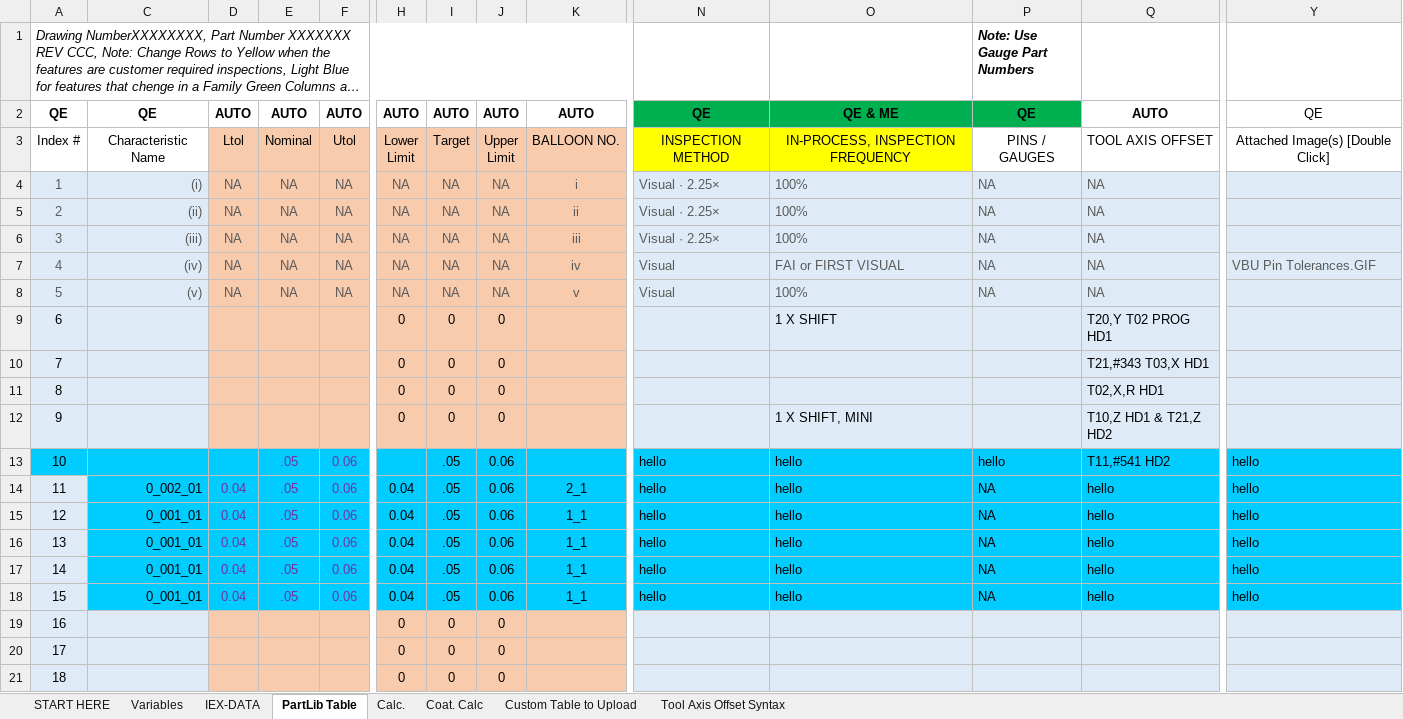
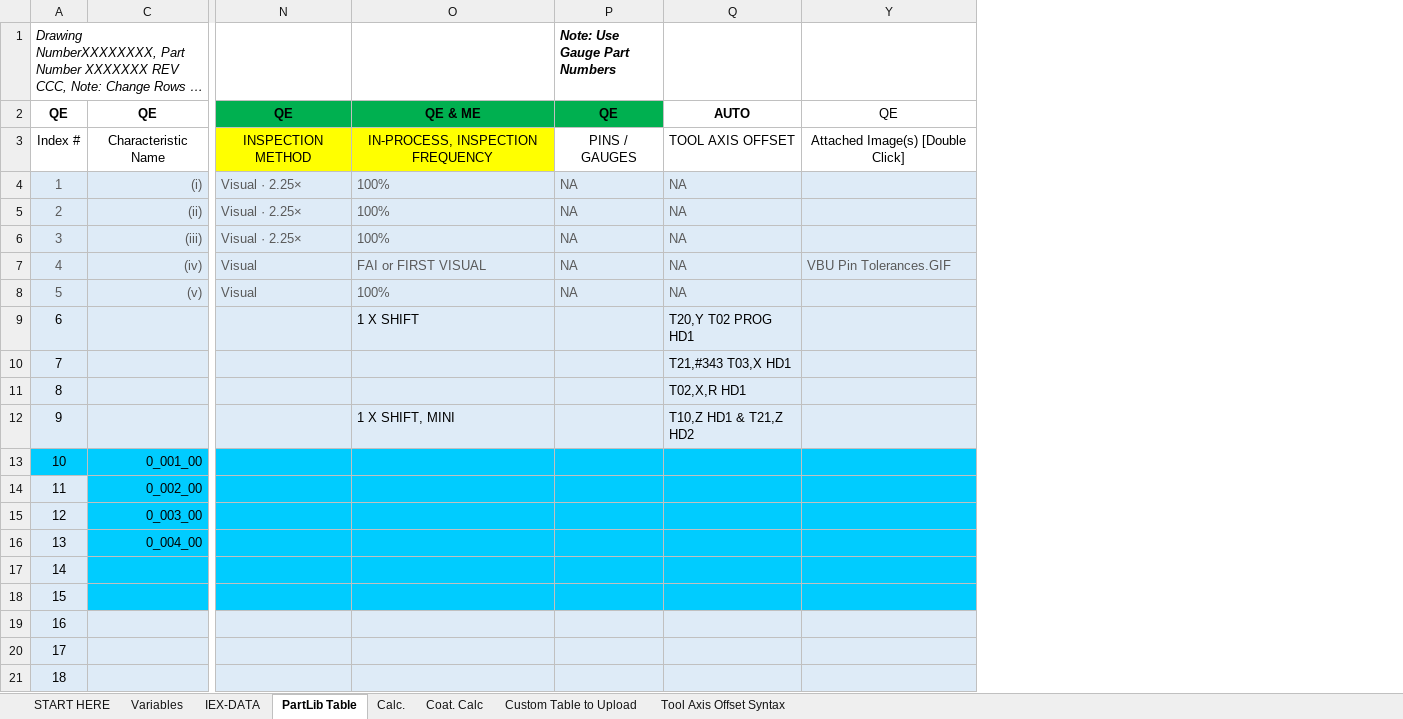
Before and after one commit to tall-geese/MeasurLink-InspPlan-Conversion, an Excel workbook: Part Number XXXX REV XXX MeasurLink Routine Map.xlsm, sheet PartLib Table, drawn as a sheet; only a part is shown, gaps mark what is left out; long unchanged cells end in …; values as stored, in another font and other column widths than the file's, no borders; conditional formats not drawn; ↵ is a line break in a cell; the diff covers the shown part only; the diff names each change by its address in the sheet, - before the commit and + after, or states it on an @@ line.

```diff
--- a/Part Number XXXX REV XXX MeasurLink Routine Map.xlsm (sheet PartLib Table)
+++ b/Part Number XXXX REV XXX MeasurLink Routine Map.xlsm (sheet PartLib Table)
@@ column D hidden, rows 2-18: AUTO | Ltol | NA | NA | NA | NA | NA |  |  |  |  |  | 0.04 | 0.04 | 0.04 | 0.04 | 0.04 @@
@@ column E hidden, rows 2-18: AUTO | Nominal | NA | NA | NA | NA | NA |  |  |  |  | .05 | .05 | .05 | .05 | .05 | .05 @@
@@ column F hidden, rows 2-18: AUTO | Utol | NA | NA | NA | NA | NA |  |  |  |  | 0.06 | 0.06 | 0.06 | 0.06 | 0.06 | 0.06 @@
@@ column H hidden, rows 2-21: AUTO | Lower ↵ Limit | NA | NA | NA | NA | NA | 0 | 0 | 0 | 0 |  | 0.04 | 0.04 | 0.04 | 0.04 | 0.04 | 0 | 0 | 0 @@
@@ column I hidden, rows 2-21: AUTO | Target | NA | NA | NA | NA | NA | 0 | 0 | 0 | 0 | .05 | .05 | .05 | .05 | .05 | .05 | 0 | 0 | 0 @@
@@ column J hidden, rows 2-21: AUTO | Upper ↵ Limit | NA | NA | NA | NA | NA | 0 | 0 | 0 | 0 | 0.06 | 0.06 | 0.06 | 0.06 | 0.06 | 0.06 | 0 | 0 | 0 @@
@@ column K hidden, rows 2-18: AUTO | BALLOON NO. | i | ii | iii | iv | v |  |  |  |  |  | 2_1 | 1_1 | 1_1 | 1_1 | 1_1 @@
-C13: (empty)
+C13: 0_001_00
-N13:N18: hello
+N13:N18: (empty)
-O13:O18: hello
+O13:O18: (empty)
-P13 (Note: Use Gauge Part Numbers): hello
+P13 (Note: Use Gauge Part Numbers): (empty)
-Q13: T11,#541 HD2
+Q13: (empty)
-Y13:Y18: hello
+Y13:Y18: (empty)
-C14: 0_002_01
+C14: 0_002_00
-P14:P18 (Note: Use Gauge Part Numbers): NA
+P14:P18 (Note: Use Gauge Part Numbers): (empty)
-Q14:Q18: hello
+Q14:Q18: (empty)
-C15: 0_001_01
+C15: 0_003_00
-C16: 0_001_01
+C16: 0_004_00
-C17:C18: 0_001_01
+C17:C18: (empty)
```
Also changed, not shown: 7 removed columns and 2 edited cells elsewhere in this sheet, sheet Custom Table to Upload, sheet Variables, sheet START HERE, formulas that keep their value, hidden cells, 9 other files.
